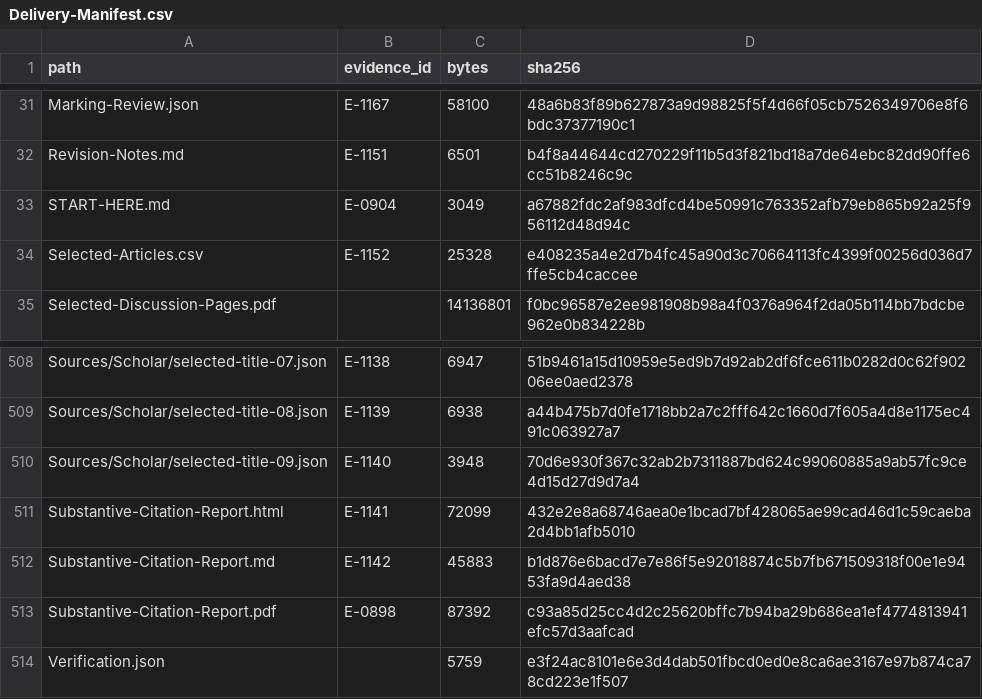
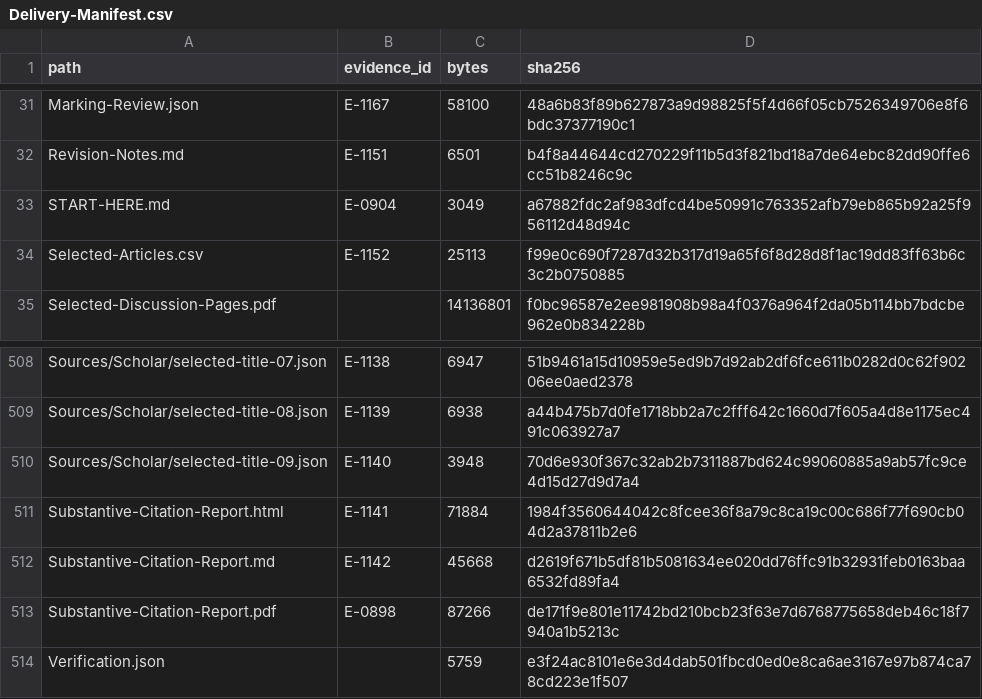
Before and after one commit to sjain-stanford/scholar-survey, a CSV file: docs/Delivery-Manifest.csv, drawn as a sheet; only a part is shown, gaps mark what is left out.

```diff
--- a/docs/Delivery-Manifest.csv
+++ b/docs/Delivery-Manifest.csv
@@ -33,3 +33,3 @@ Revision-Notes.md,E-1151,6501,b4f8a44644cd270229f11b5d3f821bd18a7de64ebc82dd90ff
 START-HERE.md,E-0904,3049,a67882fdc2af983dfcd4be50991c763352afb79eb865b92a25f956112d48d94c
-Selected-Articles.csv,E-1152,25328,e408235a4e2d7b4fc45a90d3c70664113fc4399f00256d036d7ffe5cb4caccee
+Selected-Articles.csv,E-1152,25113,f99e0c690f7287d32b317d19a65f6f8d28d8f1ac19dd83ff63b6c3c2b0750885
 Selected-Discussion-Pages.pdf,,14136801,f0bc96587e2ee981908b98a4f0376a964f2da05b114bb7bdcbe962e0b834228b
@@ -510,5 +510,5 @@ Sources/Scholar/selected-title-08.json,E-1139,6938,a44b475b7d0fe1718bb2a7c2fff64
 Sources/Scholar/selected-title-09.json,E-1140,3948,70d6e930f367c32ab2b7311887bd624c99060885a9ab57fc9ce4d15d27d9d7a4
-Substantive-Citation-Report.html,E-1141,72099,432e2e8a68746aea0e1bcad7bf428065ae99cad46d1c59caeba2d4bb1afb5010
-Substantive-Citation-Report.md,E-1142,45883,b1d876e6bacd7e7e86f5e92018874c5b7fb671509318f00e1e9453fa9d4aed38
-Substantive-Citation-Report.pdf,E-0898,87392,c93a85d25cc4d2c25620bffc7b94ba29b686ea1ef4774813941efc57d3aafcad
+Substantive-Citation-Report.html,E-1141,71884,1984f3560644042c8fcee36f8a79c8ca19c00c686f77f690cb04d2a37811b2e6
+Substantive-Citation-Report.md,E-1142,45668,d2619f671b5df81b5081634ee020dd76ffc91b32931feb0163baa6532fd89fa4
+Substantive-Citation-Report.pdf,E-0898,87266,de171f9e801e11742bd210bcb23f63e7d6768775658deb46c18f7940a1b5213c
 Verification.json,,5759,e3f24ac8101e6e3d4dab501fbcd0ed0e8ca6ae3167e97b874ca78cd223e1f507
```
Also changed, not shown: docs/Selected-Articles.csv, provenance/Research-Manifest.csv, 4 other files.
